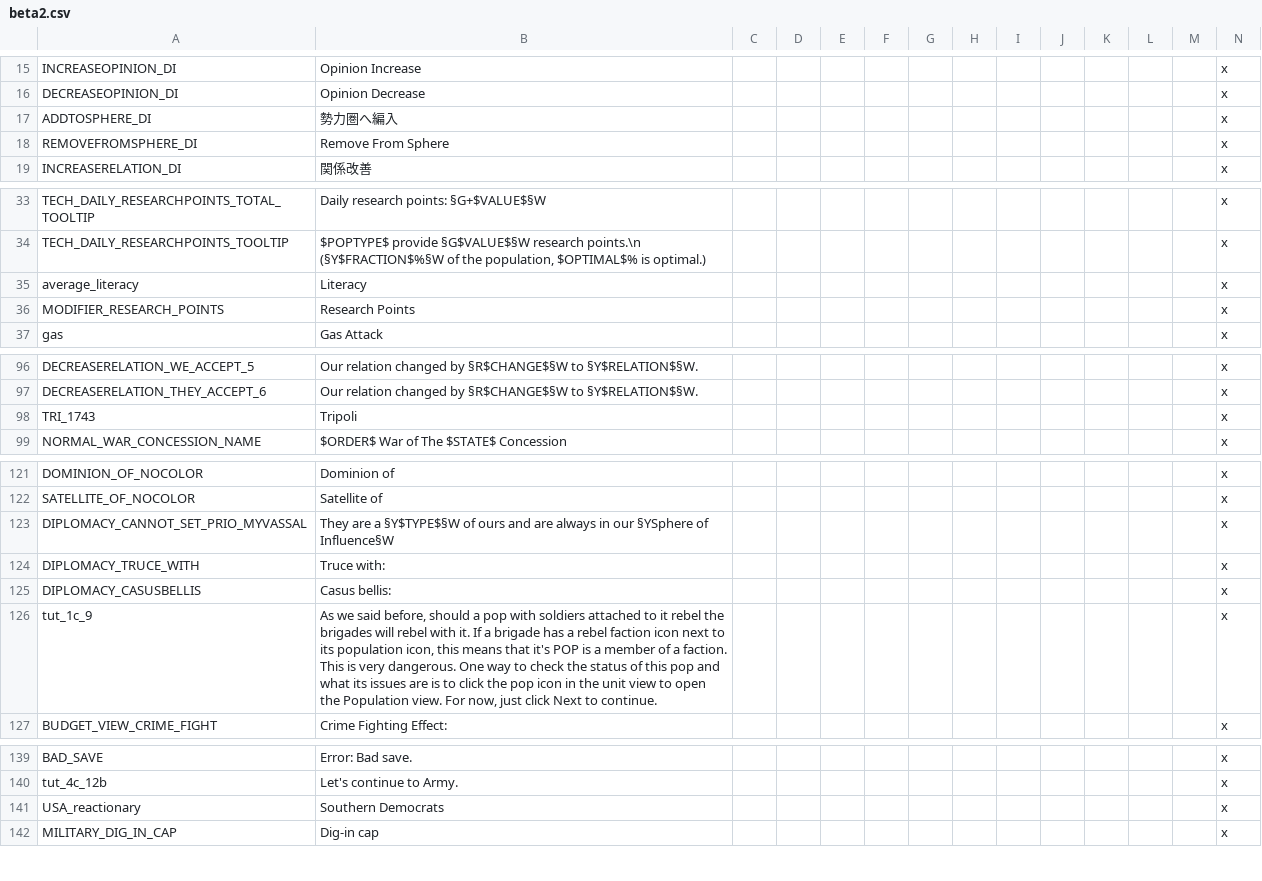
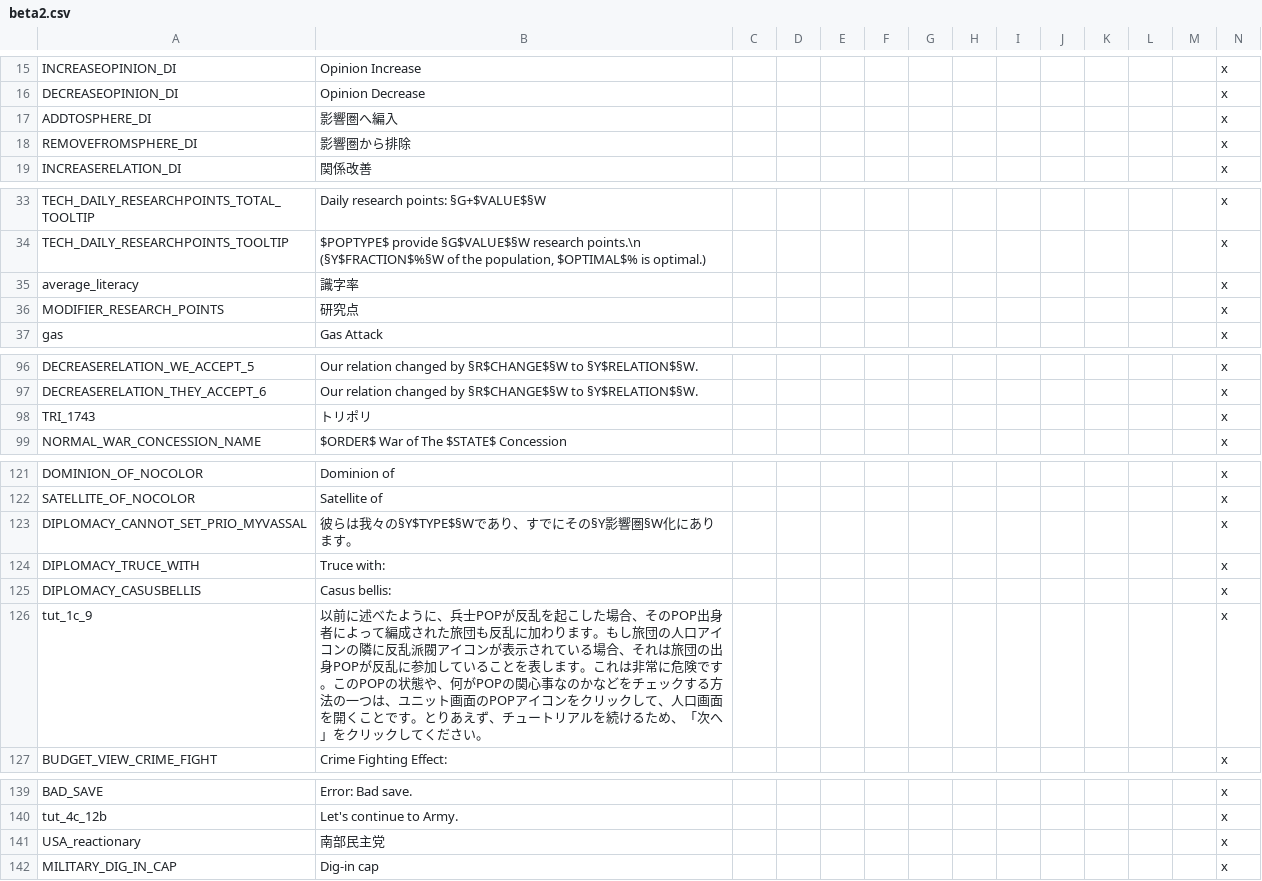
Before and after one commit to matanki-saito/VIC2JPModAppendixI, a CSV file: source/localisation/beta2.csv, drawn as a sheet; only a part is shown, gaps mark what is left out; the diff covers the shown part only.

```diff
--- a/source/localisation/beta2.csv
+++ b/source/localisation/beta2.csv
@@ -16,4 +16,4 @@ INCREASEOPINION_DI;Opinion Increase;;;;;;;;;;;;x
 DECREASEOPINION_DI;Opinion Decrease;;;;;;;;;;;;x
-ADDTOSPHERE_DI;勢力圏へ編入;;;;;;;;;;;;x
-REMOVEFROMSPHERE_DI;Remove From Sphere;;;;;;;;;;;;x
+ADDTOSPHERE_DI;影響圏へ編入;;;;;;;;;;;;x
+REMOVEFROMSPHERE_DI;影響圏から排除;;;;;;;;;;;;x
 INCREASERELATION_DI;関係改善;;;;;;;;;;;;x
@@ -34,4 +34,4 @@ TECH_DAILY_RESEARCHPOINTS_TOTAL_TOOLTIP;Daily research points: §G+$VALUE$§W;;;
 TECH_DAILY_RESEARCHPOINTS_TOOLTIP;$POPTYPE$ provide §G$VALUE$§W research points.\n (§Y$FRACTION$%§W of the population, $OPTIMAL$% is optimal.);;;;;;;;;;;;x
-average_literacy;Literacy;;;;;;;;;;;;x
-MODIFIER_RESEARCH_POINTS;Research Points;;;;;;;;;;;;x
+average_literacy;識字率;;;;;;;;;;;;x
+MODIFIER_RESEARCH_POINTS;研究点;;;;;;;;;;;;x
 gas;Gas Attack;;;;;;;;;;;;x
@@ -97,3 +97,3 @@ DECREASERELATION_WE_ACCEPT_5;Our relation changed by §R$CHANGE$§W to §Y$RELAT
 DECREASERELATION_THEY_ACCEPT_6;Our relation changed by §R$CHANGE$§W to §Y$RELATION$§W.;;;;;;;;;;;;x
-TRI_1743;Tripoli;;;;;;;;;;;;x
+TRI_1743;トリポリ;;;;;;;;;;;;x
 NORMAL_WAR_CONCESSION_NAME;$ORDER$ War of The $STATE$ Concession;;;;;;;;;;;;x
@@ -122,6 +122,6 @@ DOMINION_OF_NOCOLOR;Dominion of;;;;;;;;;;;;x
 SATELLITE_OF_NOCOLOR;Satellite of;;;;;;;;;;;;x
-DIPLOMACY_CANNOT_SET_PRIO_MYVASSAL;They are a §Y$TYPE$§W of ours and are always in our §YSphere of Influence§W;;;;;;;;;;;;x
+DIPLOMACY_CANNOT_SET_PRIO_MYVASSAL;彼らは我々の§Y$TYPE$§Wであり、すでにその§Y影響圏§W化にあります。;;;;;;;;;;;;x
 DIPLOMACY_TRUCE_WITH;Truce with:;;;;;;;;;;;;x
 DIPLOMACY_CASUSBELLIS;Casus bellis:;;;;;;;;;;;;x
-tut_1c_9;As we said before, should a pop with soldiers attached to it rebel the brigades will rebel with it. If a brigade has a rebel faction icon next to its population icon, this means that it's POP is a member of a faction. This is very dangerous. One way to check the status of this pop and what its issues are is to click the pop icon in the unit view to open the Population view. For now, just click Next to continue.;;;;;;;;;;;;x
+tut_1c_9;以前に述べたように、兵士POPが反乱を起こした場合、そのPOP出身者によって編成された旅団も反乱に加わります。もし旅団の人口アイコンの隣に反乱派閥アイコンが表示されている場合、それは旅団の出身POPが反乱に参加していることを表します。これは非常に危険です。このPOPの状態や、何がPOPの関心事なのかなどをチェックする方法の一つは、ユニット画面のPOPアイコンをクリックして、人口画面を開くことです。とりあえず、チュートリアルを続けるため、「次へ」をクリックしてください。;;;;;;;;;;;;x
 BUDGET_VIEW_CRIME_FIGHT;Crime Fighting Effect:;;;;;;;;;;;;x
@@ -140,3 +140,3 @@ BAD_SAVE;Error: Bad save.;;;;;;;;;;;;x
 tut_4c_12b;Let's continue to Army.;;;;;;;;;;;;x
-USA_reactionary;Southern Democrats;;;;;;;;;;;;x
+USA_reactionary;南部民主党;;;;;;;;;;;;x
 MILITARY_DIG_IN_CAP;Dig-in cap;;;;;;;;;;;;x
```
Also changed, not shown: 3 edited cells elsewhere in this file, source/localisation/1.2.csv, source/localisation/beta1.csv, 11 other files.
